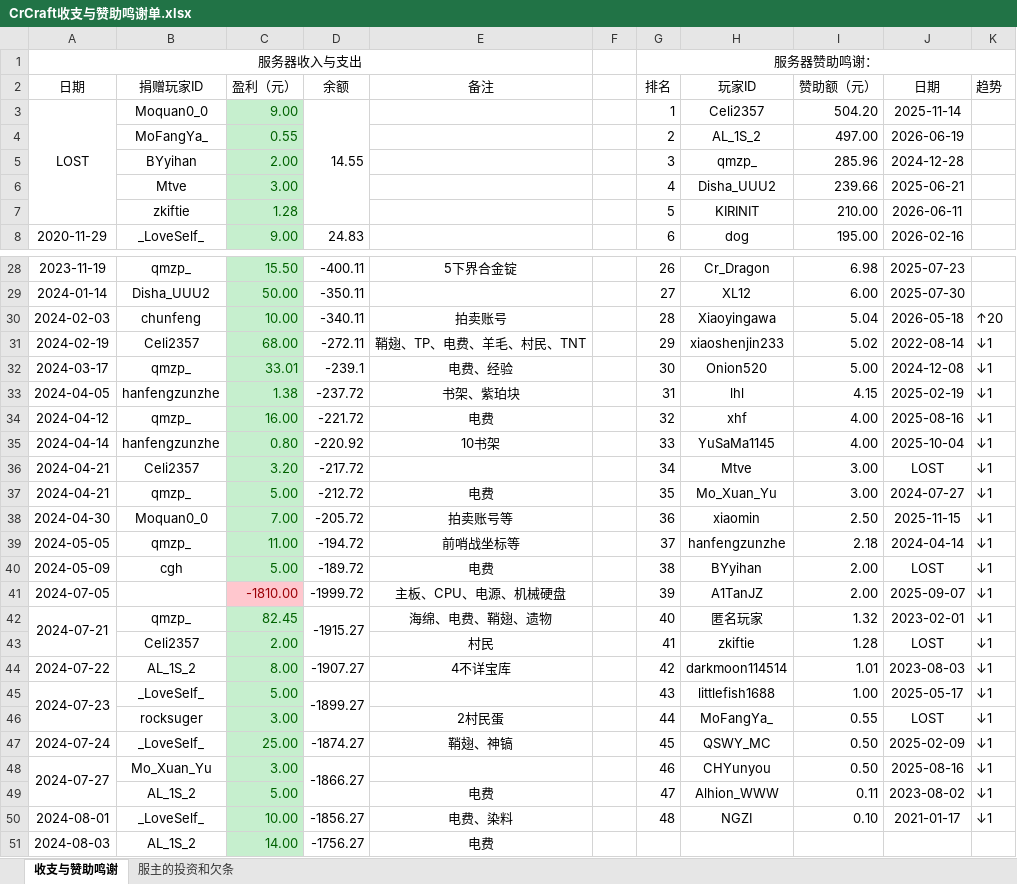
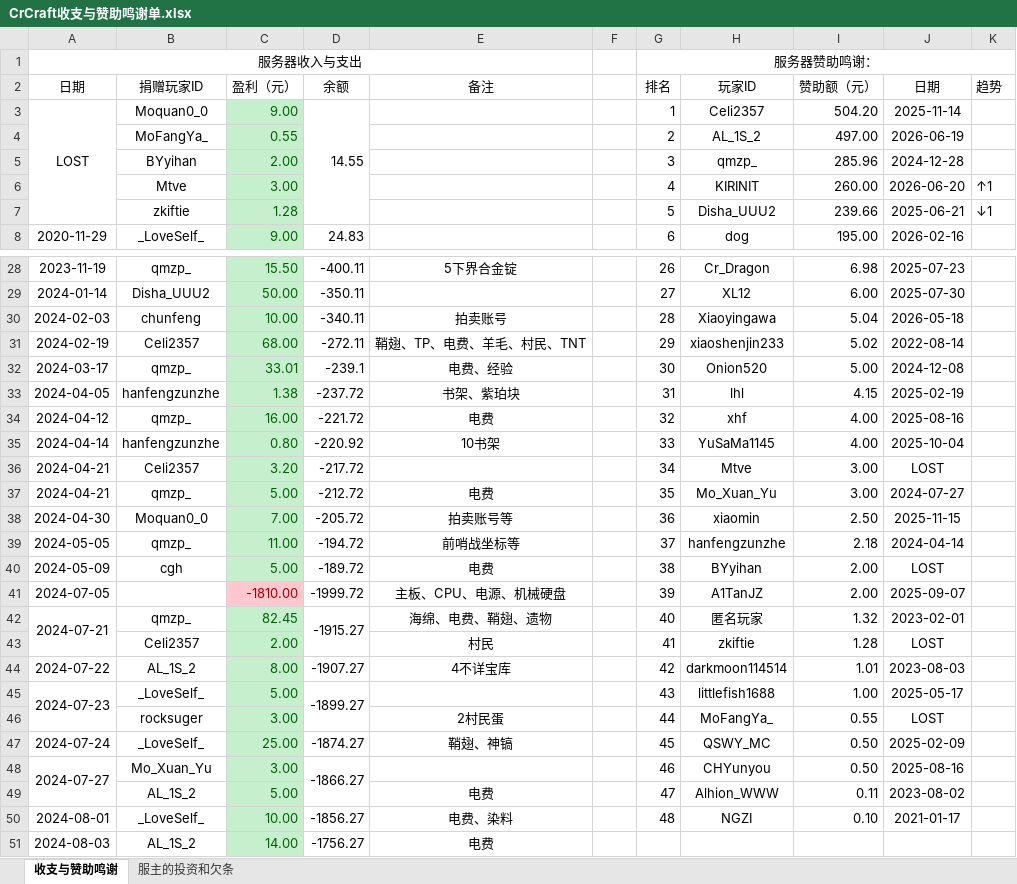
Before and after one commit to LHM056awa/CrCraft-Info, an Excel workbook: CrCraft收支与赞助鸣谢单.xlsx, sheet 收支与赞助鸣谢, drawn as a sheet; only a part is shown, gaps mark what is left out; values as stored, in another font and other column widths than the file's, no borders; conditional formats not drawn; removed rows and columns are numbered as before the commit, all else as after; the diff covers the shown part only; the diff names each change by its address in the sheet, - before the commit and + after, or states it on an @@ line.

Commit message:
Update CrCraft收支与赞助鸣谢单.xlsx

```diff
--- a/CrCraft收支与赞助鸣谢单.xlsx (sheet 收支与赞助鸣谢)
+++ b/CrCraft收支与赞助鸣谢单.xlsx (sheet 收支与赞助鸣谢)
-row 6:  | Mtve | 3.00 |  |  |  | 4 | Disha_UUU2 | 239.66 | 2025-06-21
-row 7:  | zkiftie | 1.28 |  |  |  | 5 | KIRINIT | 210.00 | 2026-06-11
+row 6:  | Mtve | 3.00 |  |  |  | 4 | KIRINIT | 260.00 | 2026-06-20 | ↑1
+row 7:  | zkiftie | 1.28 |  |  |  | 5 | Disha_UUU2 | 239.66 | 2025-06-21 | ↓1
-K30 (趋势): ↑20
+K30 (趋势): (empty)
-K31:K50 (趋势): ↓1
+K31:K50 (趋势): (empty)
```
Also changed, not shown: 1 added row elsewhere in this sheet.
